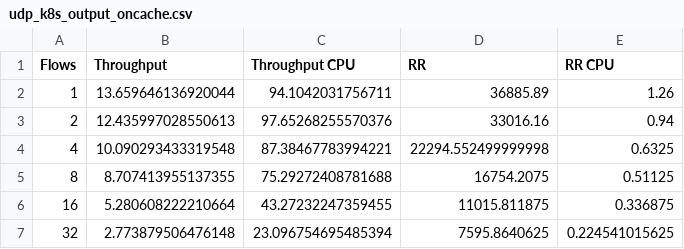
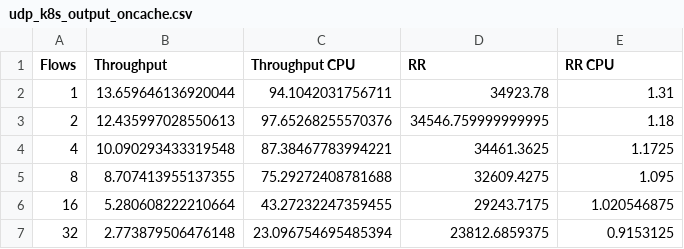
Before and after one commit to sebastianingino/CS244-oncache, a CSV file: results/cloudlab_linux5.14_ubuntu20/udp_k8s_output_oncache.csv, drawn as a sheet.

```diff
--- a/results/cloudlab_linux5.14_ubuntu20/udp_k8s_output_oncache.csv
+++ b/results/cloudlab_linux5.14_ubuntu20/udp_k8s_output_oncache.csv
@@ -1,7 +1,7 @@
 Flows,Throughput,Throughput CPU,RR,RR CPU
-1,13.659646136920044,94.1042031756711,36885.89,1.26
-2,12.435997028550613,97.65268255570376,33016.16,0.94
-4,10.090293433319548,87.38467783994221,22294.552499999998,0.6325
-8,8.707413955137355,75.29272408781688,16754.2075,0.51125
-16,5.280608222210664,43.27232247359455,11015.811875,0.336875
-32,2.773879506476148,23.096754695485394,7595.8640625,0.224541015625
+1,13.659646136920044,94.1042031756711,34923.78,1.31
+2,12.435997028550613,97.65268255570376,34546.759999999995,1.18
+4,10.090293433319548,87.38467783994221,34461.3625,1.1725
+8,8.707413955137355,75.29272408781688,32609.4275,1.095
+16,5.280608222210664,43.27232247359455,29243.7175,1.020546875
+32,2.773879506476148,23.096754695485394,23812.6859375,0.9153125
```
Also changed, not shown: results/cloudlab_linux5.14_ubuntu20/tcp_k8s_output_oncache.csv, 3 other files.
